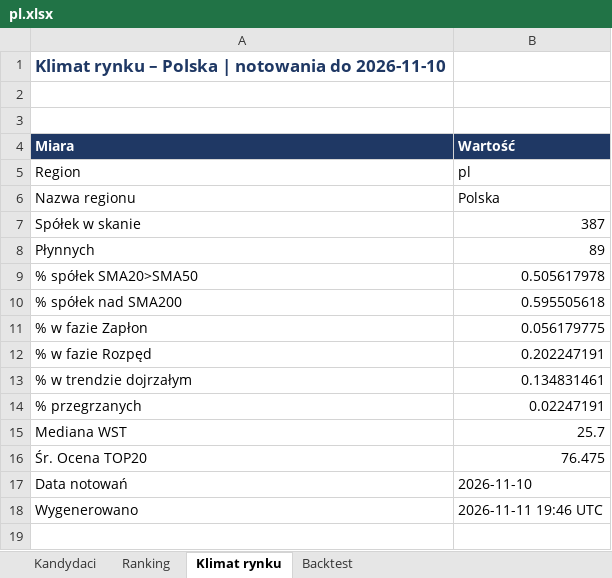
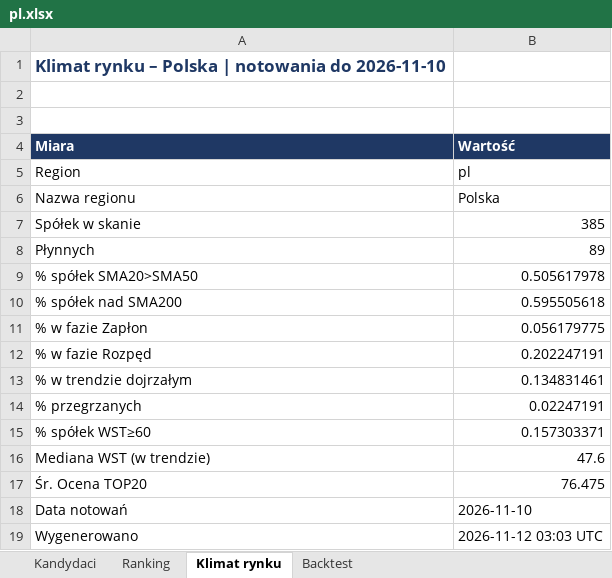
Before and after one commit to akceleratorbiz/skaner-trendu, an Excel workbook: results/regiony/pl.xlsx, sheet Klimat rynku, drawn as a sheet; values as stored, in another font and other column widths than the file's, no borders; removed rows and columns are numbered as before the commit, all else as after; the diff names each change by its address in the sheet, - before the commit and + after, or states it on an @@ line.

```diff
--- a/results/regiony/pl.xlsx (sheet Klimat rynku)
+++ b/results/regiony/pl.xlsx (sheet Klimat rynku)
-B7 (Wartość): 387
+B7 (Wartość): 385
-row 15: Mediana WST | 25.7
+row 15: % spółek WST≥60 | 0.157303371
+row 16: Mediana WST (w trendzie) | 47.6
-B19 (Wartość): 2026-11-11 19:46 UTC
+B19 (Wartość): 2026-11-12 03:03 UTC
```
Also changed, not shown: sheet Ranking, sheet Backtest, sheet Kandydaci, results/SKANER_GLOBALNY.xlsx, results/regiony/ca.xlsx, 9 other files.
